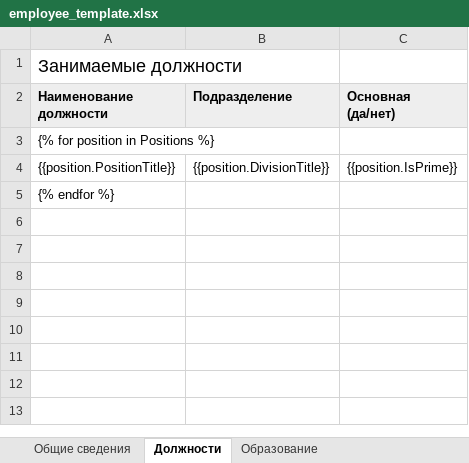
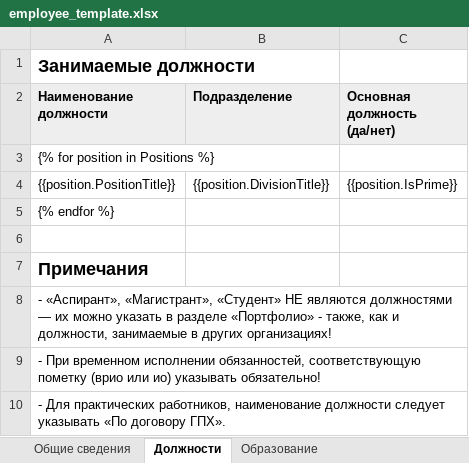
Before and after one commit to r7-labs/R7.University, an Excel workbook: R7.University/assets/templates/employee_template.xlsx, sheet Должности, drawn as a sheet; values as stored, in another font and other column widths than the file's, no borders; the diff names each change by its address in the sheet, - before the commit and + after, or states it on an @@ line.

```diff
--- a/R7.University/assets/templates/employee_template.xlsx (sheet Должности)
+++ b/R7.University/assets/templates/employee_template.xlsx (sheet Должности)
-A1 bold: off
+A1 bold: on
-C2: Основная (да/нет)
+C2: Основная должность (да/нет)
+row 6: (empty)
+row 7: Примечания
+row 8: - «Аспирант», «Магистрант», «Студент» НЕ являются должностями — их можно указать в разделе «Портфолио» - также, как и должности, занимаемые в других организациях!
+row 9: - При временном исполнении обязанностей, соответствующую пометку (врио или ио) указывать обязательно!
+row 10: - Для практических работников, наименование должности следует указывать «По договору ГПХ».
```
Also changed, not shown: sheet Инструкция, sheet Общие сведения, sheet Иные достижения, sheet Повышение квалификации, sheet Дисциплины, sheet Образование, other sheet tabs.
